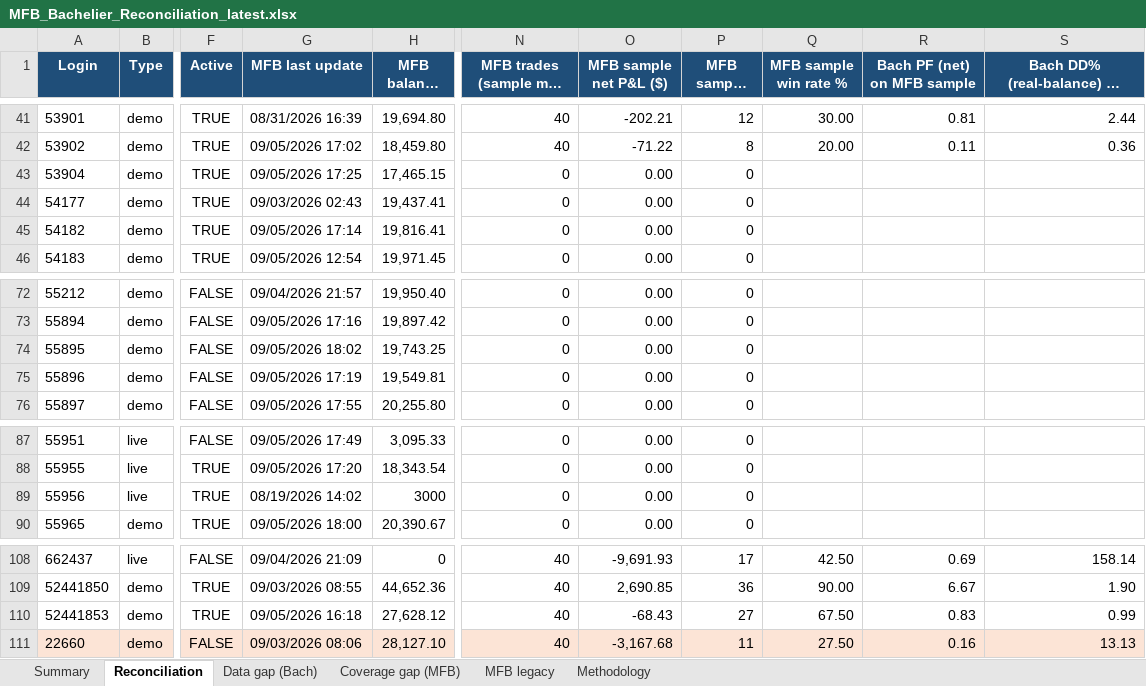
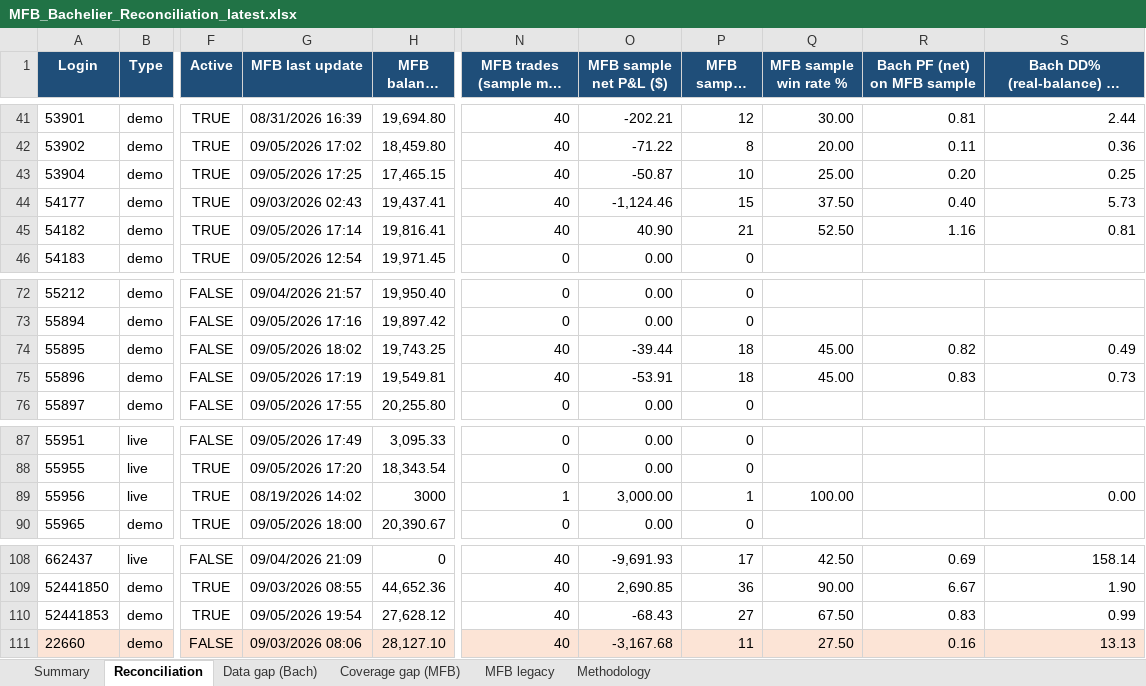
Before and after one commit to TheCryptocrat/bachelier-dashboards, an Excel workbook: MFB_Bachelier_Reconciliation_latest.xlsx, sheet Reconciliation, drawn as a sheet; only a part is shown, gaps mark what is left out; long unchanged cells end in …; values as stored, in another font and other column widths than the file's, no borders; the diff names each change by its address in the sheet, - before the commit and + after, or states it on an @@ line.

Commit message:
Update dashboards — 2026-09-05

```diff
--- a/MFB_Bachelier_Reconciliation_latest.xlsx (sheet Reconciliation)
+++ b/MFB_Bachelier_Reconciliation_latest.xlsx (sheet Reconciliation)
-N43:N45 (MFB trades (sample max 40)): 0
+N43:N45 (MFB trades (sample max 40)): 40
-O43 (MFB sample net P&L ($)): 0.00
+O43 (MFB sample net P&L ($)): -50.87
-P43 (MFB sample wins): 0
+P43 (MFB sample wins): 10
-Q43 (MFB sample win rate %): (empty)
+Q43 (MFB sample win rate %): 25.00
-R43 (Bach PF (net) on MFB sample): (empty)
+R43 (Bach PF (net) on MFB sample): 0.20
-S43: (empty)
+S43: 0.25
-O44 (MFB sample net P&L ($)): 0.00
+O44 (MFB sample net P&L ($)): -1,124.46
-P44 (MFB sample wins): 0
+P44 (MFB sample wins): 15
-Q44 (MFB sample win rate %): (empty)
+Q44 (MFB sample win rate %): 37.50
-R44 (Bach PF (net) on MFB sample): (empty)
+R44 (Bach PF (net) on MFB sample): 0.40
-S44: (empty)
+S44: 5.73
-O45 (MFB sample net P&L ($)): 0.00
+O45 (MFB sample net P&L ($)): 40.90
-P45 (MFB sample wins): 0
+P45 (MFB sample wins): 21
-Q45 (MFB sample win rate %): (empty)
+Q45 (MFB sample win rate %): 52.50
-R45 (Bach PF (net) on MFB sample): (empty)
+R45 (Bach PF (net) on MFB sample): 1.16
-S45: (empty)
+S45: 0.81
-N74:N75 (MFB trades (sample max 40)): 0
+N74:N75 (MFB trades (sample max 40)): 40
-O74 (MFB sample net P&L ($)): 0.00
+O74 (MFB sample net P&L ($)): -39.44
-P74:P75 (MFB sample wins): 0
+P74:P75 (MFB sample wins): 18
-Q74:Q75 (MFB sample win rate %): (empty)
+Q74:Q75 (MFB sample win rate %): 45.00
-R74 (Bach PF (net) on MFB sample): (empty)
+R74 (Bach PF (net) on MFB sample): 0.82
-S74: (empty)
+S74: 0.49
-O75 (MFB sample net P&L ($)): 0.00
+O75 (MFB sample net P&L ($)): -53.91
-R75 (Bach PF (net) on MFB sample): (empty)
+R75 (Bach PF (net) on MFB sample): 0.83
-S75: (empty)
+S75: 0.73
-N89 (MFB trades (sample max 40)): 0
+N89 (MFB trades (sample max 40)): 1
-O89 (MFB sample net P&L ($)): 0.00
+O89 (MFB sample net P&L ($)): 3,000.00
-P89 (MFB sample wins): 0
+P89 (MFB sample wins): 1
-Q89 (MFB sample win rate %): (empty)
+Q89 (MFB sample win rate %): 100.00
-S89: (empty)
+S89: 0.00
-G110 (MFB last update): 09/05/2026 16:18
+G110 (MFB last update): 09/05/2026 19:54
```
Also changed, not shown: 5 other files.
